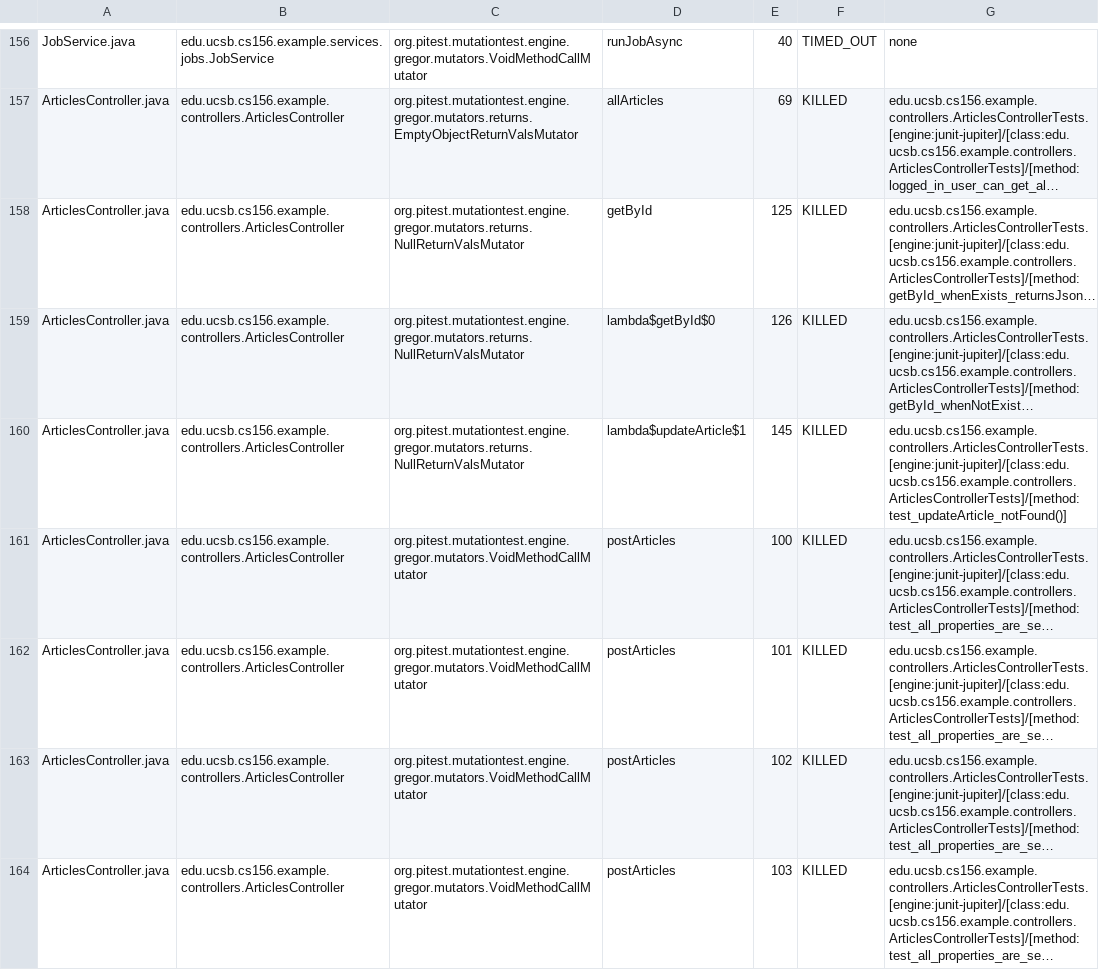
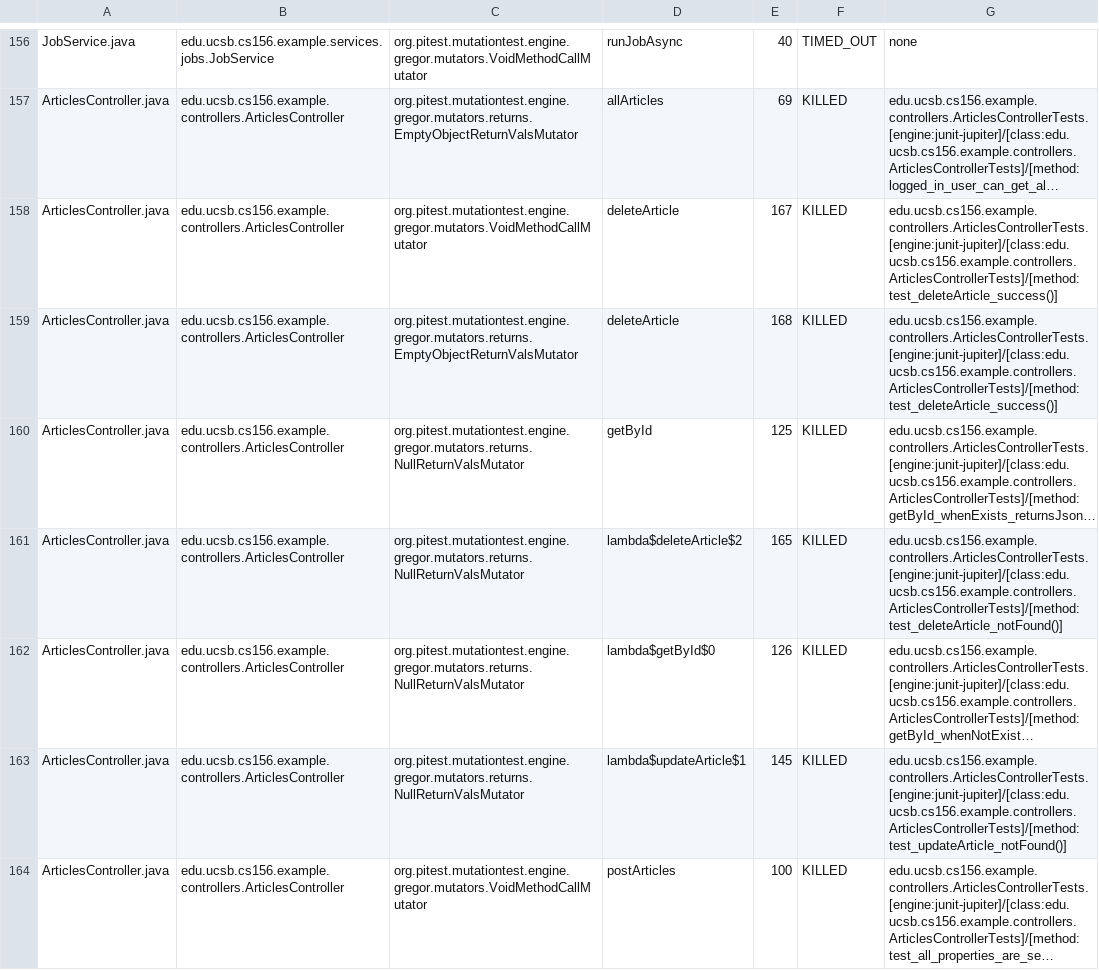
Before and after one commit to ucsb-cs156-s25/team01-s25-09, a CSV file: pitest/mutations.csv, drawn as a sheet; only a part is shown, gaps mark what is left out; the shorter side is filled out with more unchanged rows; long unchanged cells end in …; the diff names each change by its address in the sheet, - before the commit and + after, or states it on an @@ line.

Commit message:
Deploying to gh-pages from @ ucsb-cs156-s25/team01-s25-09@5fb0137ed77d3ef72807c72a9f90726a06e7f308 🚀

```diff
--- a/pitest/mutations.csv
+++ b/pitest/mutations.csv
+row 158: ArticlesController.java | edu.ucsb.cs156.example.controllers.ArticlesController | org.pitest.mutationtest.engine.gregor.mutators.VoidMethodCallMutator | deleteArticle | 167 | KILLED | edu.ucsb.cs156.example.controllers.ArticlesControllerTests.[engine:junit-jupiter]/[class:edu.ucsb.cs156.example.controllers.ArticlesControllerTests]/[method:test_deleteArticle_success()]
+row 159: ArticlesController.java | edu.ucsb.cs156.example.controllers.ArticlesController | org.pitest.mutationtest.engine.gregor.mutators.returns.EmptyObjectReturnValsMutator | deleteArticle | 168 | KILLED | edu.ucsb.cs156.example.controllers.ArticlesControllerTests.[engine:junit-jupiter]/[class:edu.ucsb.cs156.example.controllers.ArticlesControllerTests]/[method:test_deleteArticle_success()]
+row 161: ArticlesController.java | edu.ucsb.cs156.example.controllers.ArticlesController | org.pitest.mutationtest.engine.gregor.mutators.returns.NullReturnValsMutator | lambda$deleteArticle$2 | 165 | KILLED | edu.ucsb.cs156.example.controllers.ArticlesControllerTests.[engine:junit-jupiter]/[class:edu.ucsb.cs156.example.controllers.ArticlesControllerTests]/[method:test_deleteArticle_notFound()]
```
Also changed, not shown: 23 other files.
